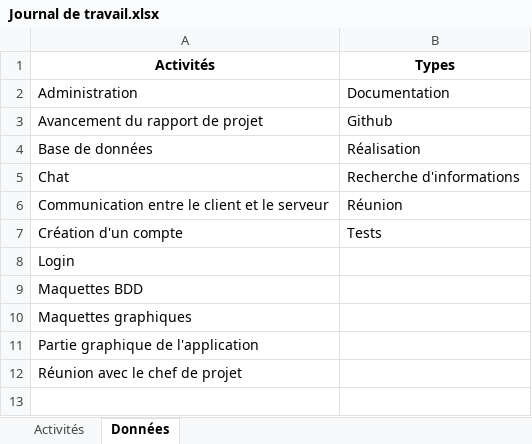
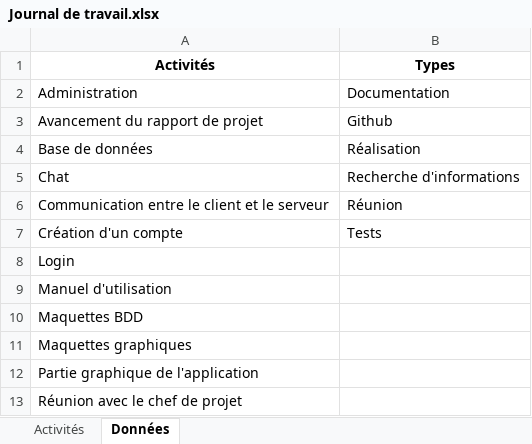
Before and after one commit to dylanramos/MessagingApp, an Excel workbook: Documentation/Journal de travail.xlsx, sheet Données, drawn as a sheet; values as stored, in another font and other column widths than the file's, no borders; the diff names each change by its address in the sheet, - before the commit and + after, or states it on an @@ line.

```diff
--- a/Documentation/Journal de travail.xlsx (sheet Données)
+++ b/Documentation/Journal de travail.xlsx (sheet Données)
+row 9: Manuel d'utilisation
```
Also changed, not shown: sheet Activités, 46 other files.
